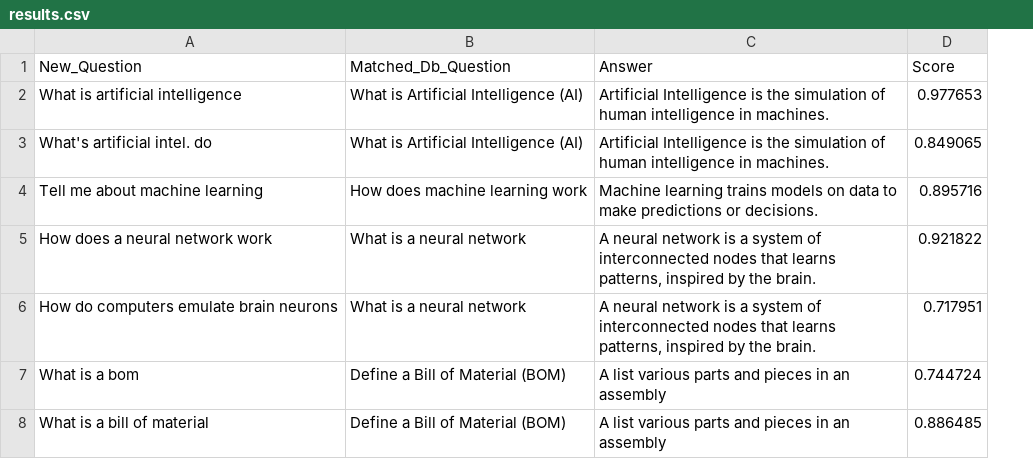
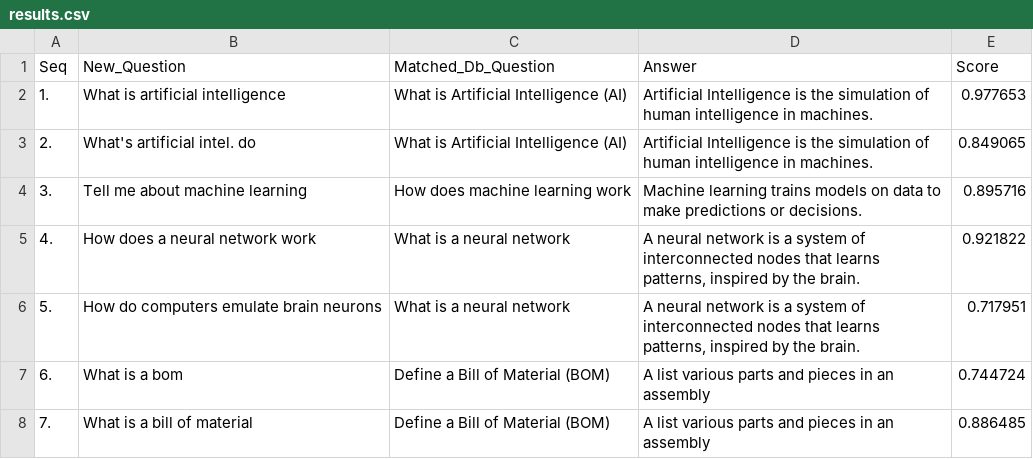
Before and after one commit to scipele/cpp, a CSV file: llm/matchQA/results.csv, drawn as a sheet; the diff names each change by its address in the sheet, - before the commit and + after, or states it on an @@ line.

```diff
--- a/llm/matchQA/results.csv
+++ b/llm/matchQA/results.csv
+column A (Seq), rows 2-8: 1. | 2. | 3. | 4. | 5. | 6. | 7.
```
Also changed, not shown: 1 other file.
